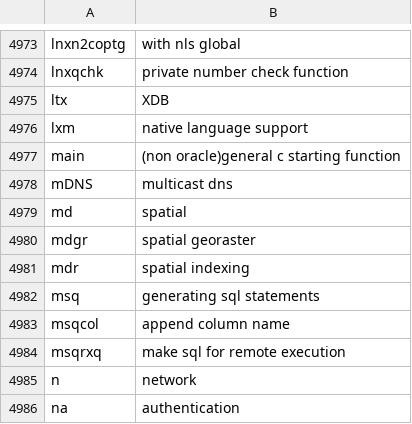
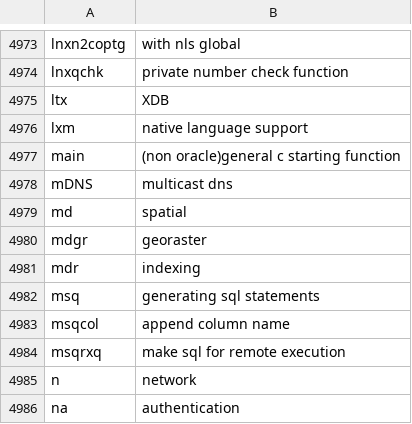
Before and after one commit to skoehler-soocs/ora_db_func_anno, a CSV file: functions.csv, drawn as a sheet; only a part is shown, gaps mark what is left out.

Commit message:
removed duplicate text for spatial (md) layer functions

```diff
--- a/functions.csv
+++ b/functions.csv
@@ -4979,4 +4979,4 @@ mDNS|multicast dns
 md|spatial
-mdgr|spatial georaster
-mdr|spatial indexing
+mdgr|georaster
+mdr|indexing
 msq|generating sql statements
```
